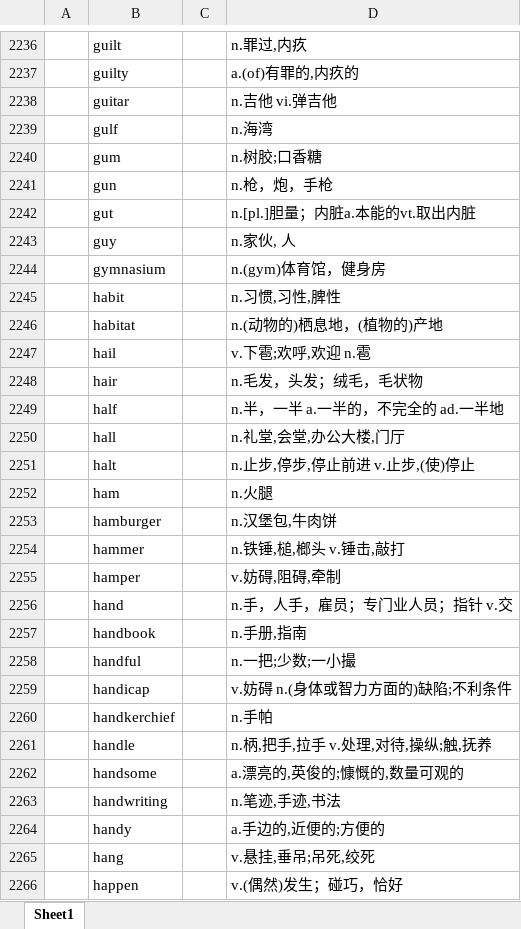
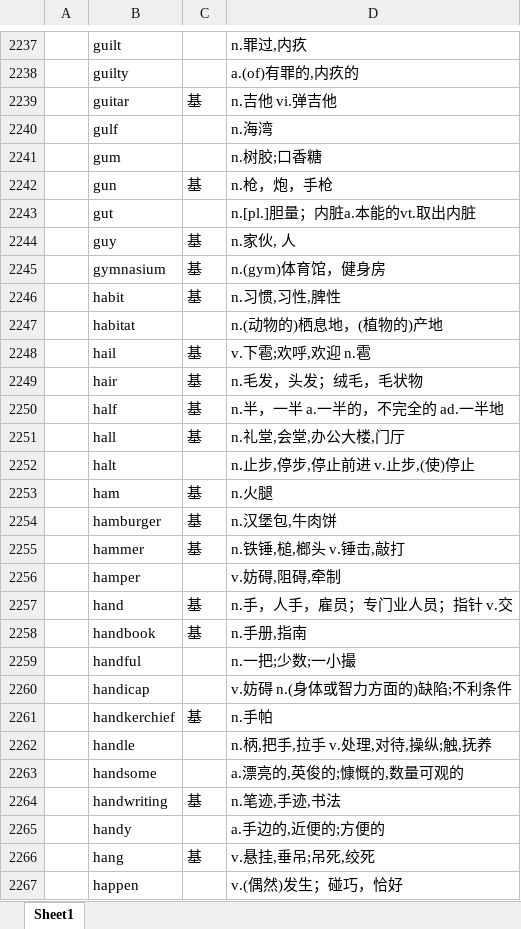
Before and after one commit to whatofit/LevelWordWithFreq, an Excel workbook: src/main/resources/stageFiles/word_Graduate_Entrance_Exam5500.xlsx, sheet Sheet1, drawn as a sheet; only a part is shown, gaps mark what is left out; values as stored, in another font and other column widths than the file's, no borders; addresses are those after the commit; the diff covers the shown part only; the diff names each change by its address in the sheet, - before the commit and + after, or states it on an @@ line.

Commit message:
整理：word_College_Requirements.txt、大学英语参考词汇表

```diff
--- a/src/main/resources/stageFiles/word_Graduate_Entrance_Exam5500.xlsx (sheet Sheet1)
+++ b/src/main/resources/stageFiles/word_Graduate_Entrance_Exam5500.xlsx (sheet Sheet1)
-C2239: (empty)
+C2239: 基
-C2242: (empty)
+C2242: 基
-C2244:C2246: (empty)
+C2244:C2246: 基
-C2248:C2251: (empty)
+C2248:C2251: 基
-C2253:C2255: (empty)
+C2253:C2255: 基
-C2257:C2258: (empty)
+C2257:C2258: 基
-C2261: (empty)
+C2261: 基
-C2264: (empty)
+C2264: 基
-C2266: (empty)
+C2266: 基
```
Also changed, not shown: 2 added rows and 469 edited cells elsewhere in this sheet, 2 other files.
